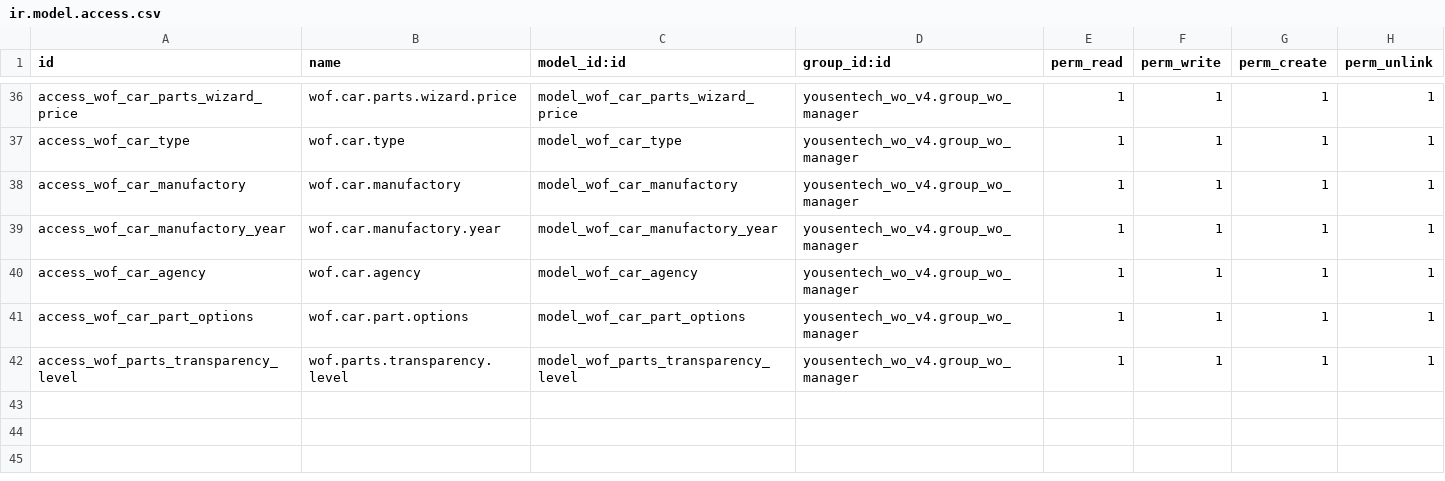
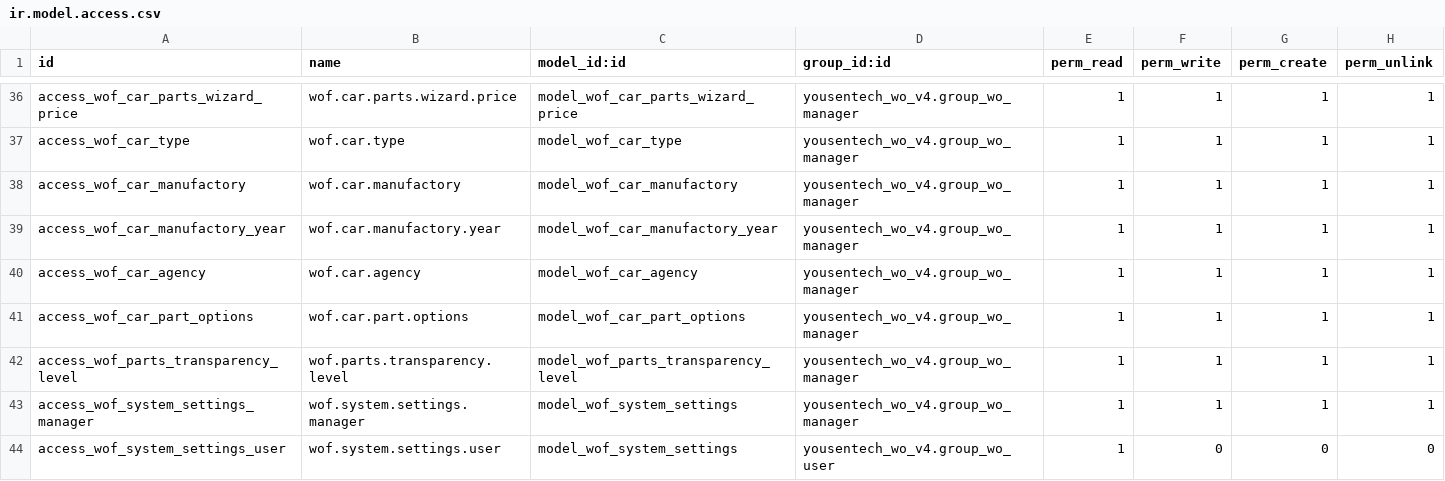
Before and after one commit to yousentech/yousentech_wo_v4, a CSV file: security/ir.model.access.csv, drawn as a sheet; only a part is shown, gaps mark what is left out; the diff names each change by its address in the sheet, - before the commit and + after, or states it on an @@ line.

```diff
--- a/security/ir.model.access.csv
+++ b/security/ir.model.access.csv
+row 43: access_wof_system_settings_manager | wof.system.settings.manager | model_wof_system_settings | yousentech_wo_v4.group_wo_manager | 1 | 1 | 1 | 1
+row 44: access_wof_system_settings_user | wof.system.settings.user | model_wof_system_settings | yousentech_wo_v4.group_wo_user | 1 | 0 | 0 | 0
```
Also changed, not shown: 5 other files.
